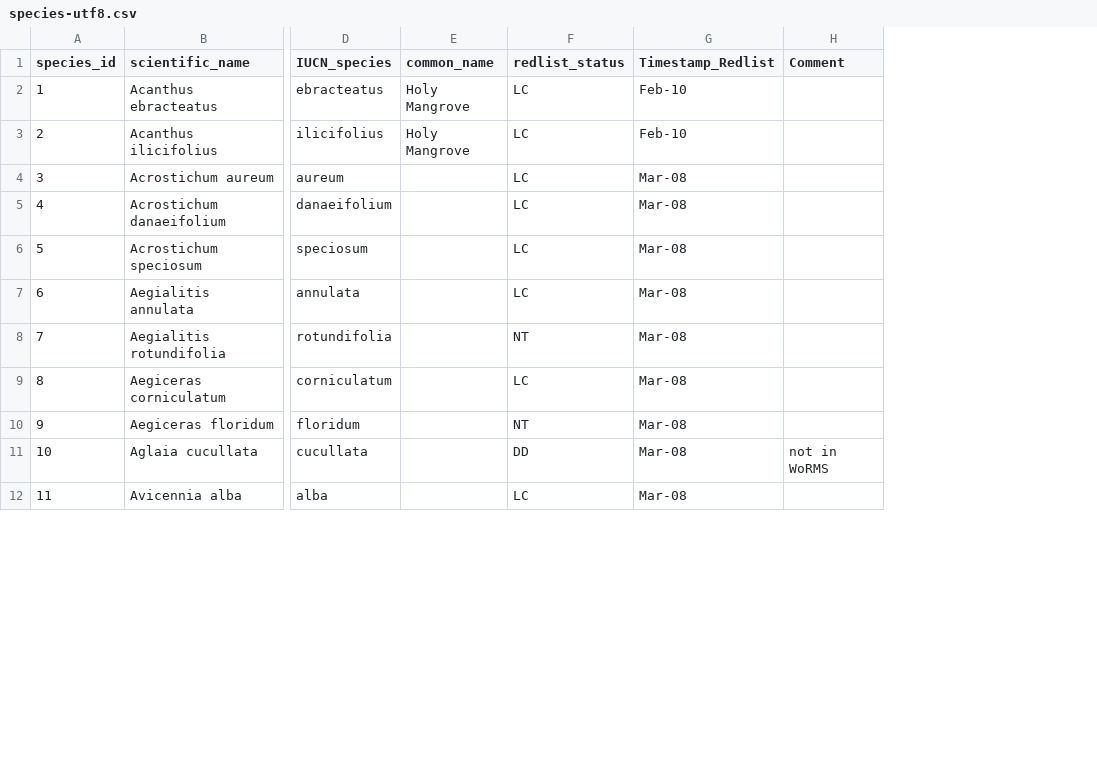
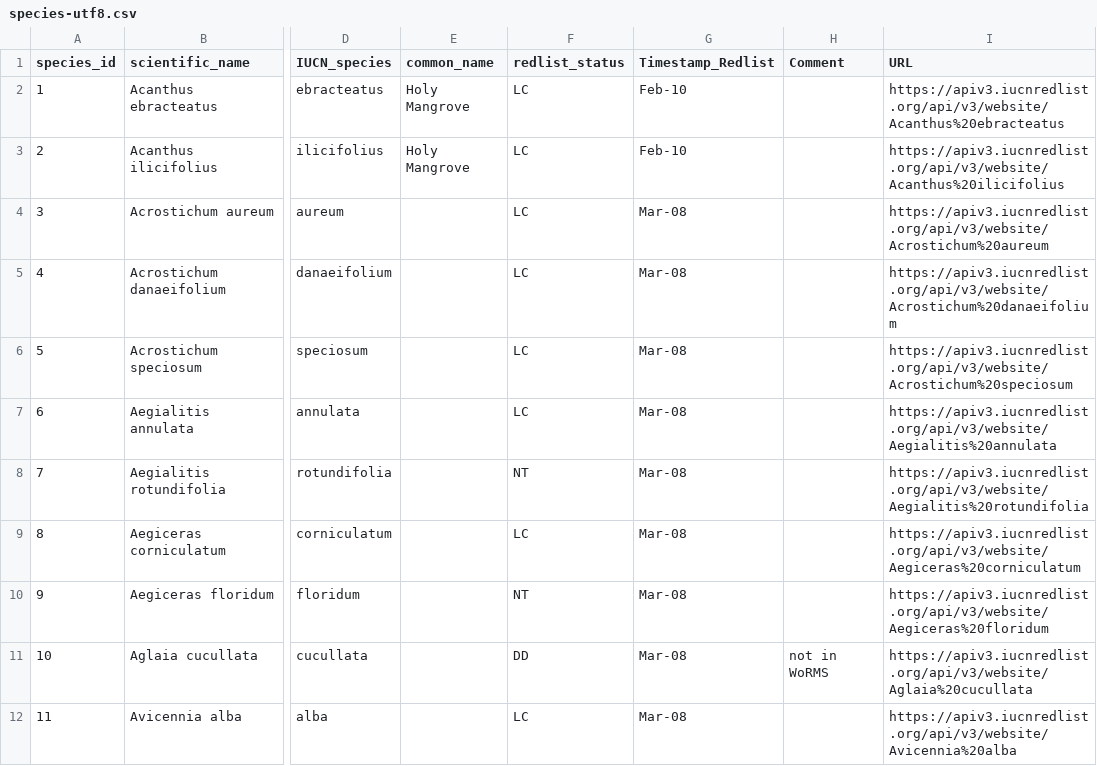
Before and after one commit to unepwcmc/ocean-plus-habitats, a CSV file: lib/data/species/mangroves/species-utf8.csv, drawn as a sheet; only a part is shown, gaps mark what is left out; the diff names each change by its address in the sheet, - before the commit and + after, or states it on an @@ line.

Commit message:
Update files with IUCN RedList link

```diff
--- a/lib/data/species/mangroves/species-utf8.csv
+++ b/lib/data/species/mangroves/species-utf8.csv
+column I (URL), rows 2-12: https://apiv3.iucnredlist.org/api/v3/website/Acanthus%20ebracteatus | https://apiv3.iucnredlist.org/api/v3/website/Acanthus%20ilicifolius | https://apiv3.iucnredlist.org/api/v3/website/Acrostichum%20aureum | https://apiv3.iucnredlist.org/api/v3/website/Acrostichum%20danaeifolium | https://apiv3.iucnredlist.org/api/v3/website/Acrostichum%20speciosum | https://apiv3.iucnredlist.org/api/v3/website/Aegialitis%20annulata | https://apiv3.iucnredlist.org/api/v3/website/Aegialitis%20rotundifolia | https://apiv3.iucnredlist.org/api/v3/website/Aegiceras%20corniculatum | https://apiv3.iucnredlist.org/api/v3/website/Aegiceras%20floridum | https://apiv3.iucnredlist.org/api/v3/website/Aglaia%20cucullata | https://apiv3.iucnredlist.org/api/v3/website/Avicennia%20alba
```
Also changed, not shown: lib/data/species/coldcorals/species-utf8.csv, lib/data/species/seagrasses/species-utf8.csv, 1 other file.
